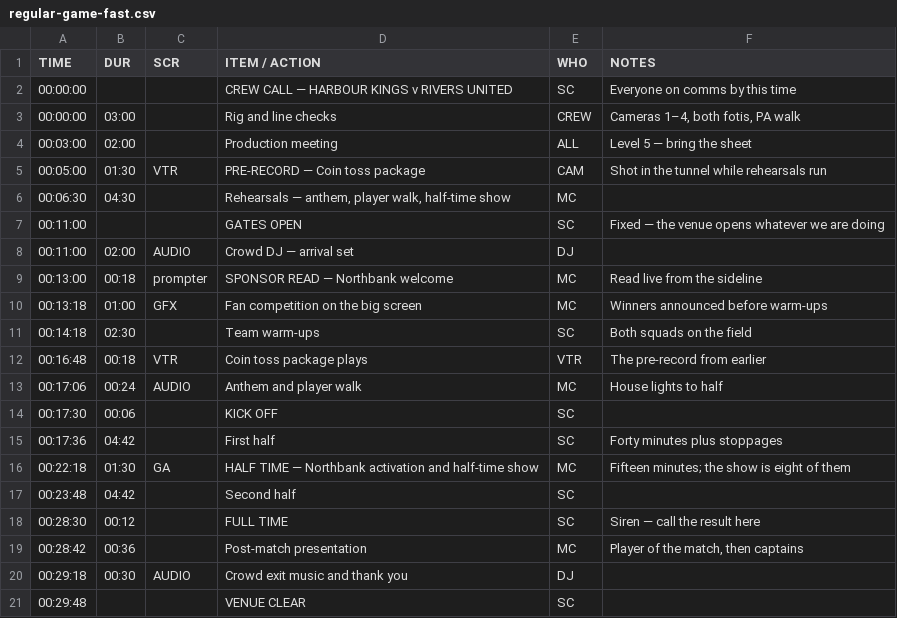
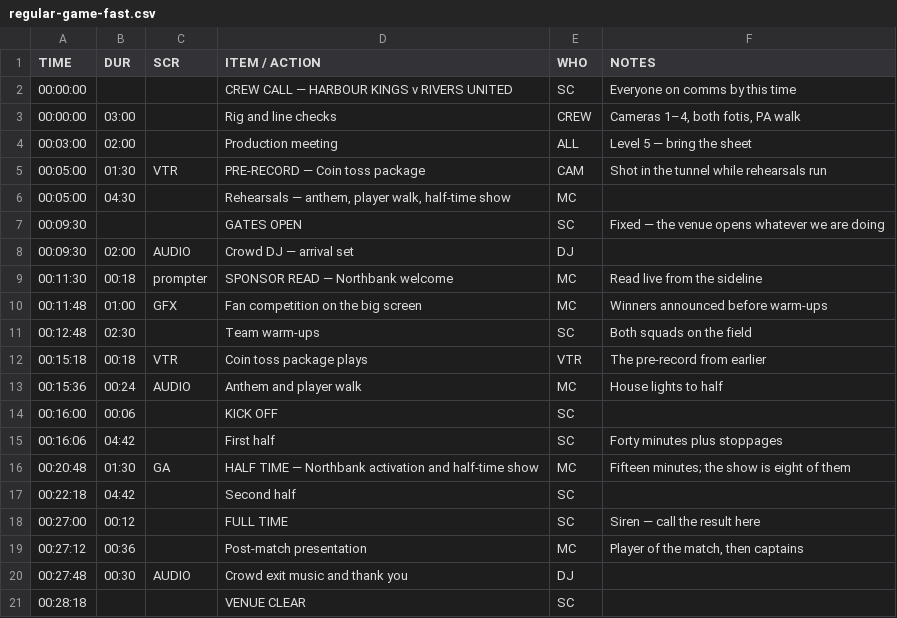
Before and after one commit to robertcmorton/opencall, a CSV file: test-sheets/regular-game-fast.csv, drawn as a sheet.

```diff
--- a/test-sheets/regular-game-fast.csv
+++ b/test-sheets/regular-game-fast.csv
@@ -5,17 +5,17 @@ TIME,DUR,SCR,ITEM / ACTION,WHO,NOTES
 00:05:00,01:30,VTR,PRE-RECORD — Coin toss package,CAM,Shot in the tunnel while rehearsals run
-00:06:30,04:30,,"Rehearsals — anthem, player walk, half-time show",MC,
-00:11:00,,,GATES OPEN,SC,Fixed — the venue opens whatever we are doing
-00:11:00,02:00,AUDIO,Crowd DJ — arrival set,DJ,
-00:13:00,00:18,prompter,SPONSOR READ — Northbank welcome,MC,Read live from the sideline
-00:13:18,01:00,GFX,Fan competition on the big screen,MC,Winners announced before warm-ups
-00:14:18,02:30,,Team warm-ups,SC,Both squads on the field
-00:16:48,00:18,VTR,Coin toss package plays,VTR,The pre-record from earlier
-00:17:06,00:24,AUDIO,Anthem and player walk,MC,House lights to half
-00:17:30,00:06,,KICK OFF,SC,
-00:17:36,04:42,,First half,SC,Forty minutes plus stoppages
-00:22:18,01:30,GA,HALF TIME — Northbank activation and half-time show,MC,Fifteen minutes; the show is eight of them
-00:23:48,04:42,,Second half,SC,
-00:28:30,00:12,,FULL TIME,SC,Siren — call the result here
-00:28:42,00:36,,Post-match presentation,MC,"Player of the match, then captains"
-00:29:18,00:30,AUDIO,Crowd exit music and thank you,DJ,
-00:29:48,,,VENUE CLEAR,SC,
+00:05:00,04:30,,"Rehearsals — anthem, player walk, half-time show",MC,
+00:09:30,,,GATES OPEN,SC,Fixed — the venue opens whatever we are doing
+00:09:30,02:00,AUDIO,Crowd DJ — arrival set,DJ,
+00:11:30,00:18,prompter,SPONSOR READ — Northbank welcome,MC,Read live from the sideline
+00:11:48,01:00,GFX,Fan competition on the big screen,MC,Winners announced before warm-ups
+00:12:48,02:30,,Team warm-ups,SC,Both squads on the field
+00:15:18,00:18,VTR,Coin toss package plays,VTR,The pre-record from earlier
+00:15:36,00:24,AUDIO,Anthem and player walk,MC,House lights to half
+00:16:00,00:06,,KICK OFF,SC,
+00:16:06,04:42,,First half,SC,Forty minutes plus stoppages
+00:20:48,01:30,GA,HALF TIME — Northbank activation and half-time show,MC,Fifteen minutes; the show is eight of them
+00:22:18,04:42,,Second half,SC,
+00:27:00,00:12,,FULL TIME,SC,Siren — call the result here
+00:27:12,00:36,,Post-match presentation,MC,"Player of the match, then captains"
+00:27:48,00:30,AUDIO,Crowd exit music and thank you,DJ,
+00:28:18,,,VENUE CLEAR,SC,
```
Also changed, not shown: test-sheets/regular-game.csv, 1 other file.
